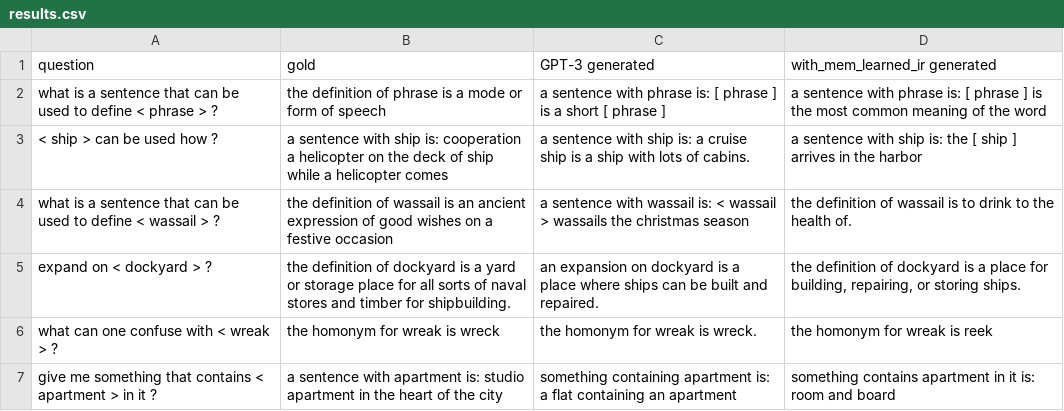
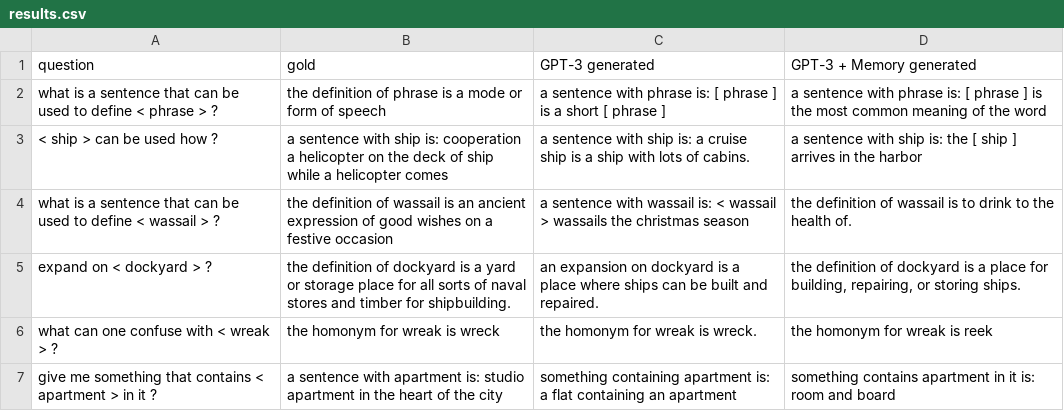
Before and after one commit to madaan/memprompt, a CSV file: results/results.csv, drawn as a sheet; only a part is shown.

Commit message:
[data] add results

```diff
--- a/results/results.csv
+++ b/results/results.csv
@@ -1,2 +1,2 @@
-question,gold,GPT-3 generated,with_mem_learned_ir generated
+question,gold,GPT-3 generated,GPT-3 + Memory generated
 what is a sentence that can be used to define < phrase > ?,the definition of phrase is a mode or form of speech,a sentence with phrase is: [ phrase ] is a short [ phrase ],a sentence with phrase is: [ phrase ] is the most common meaning of the word
```
